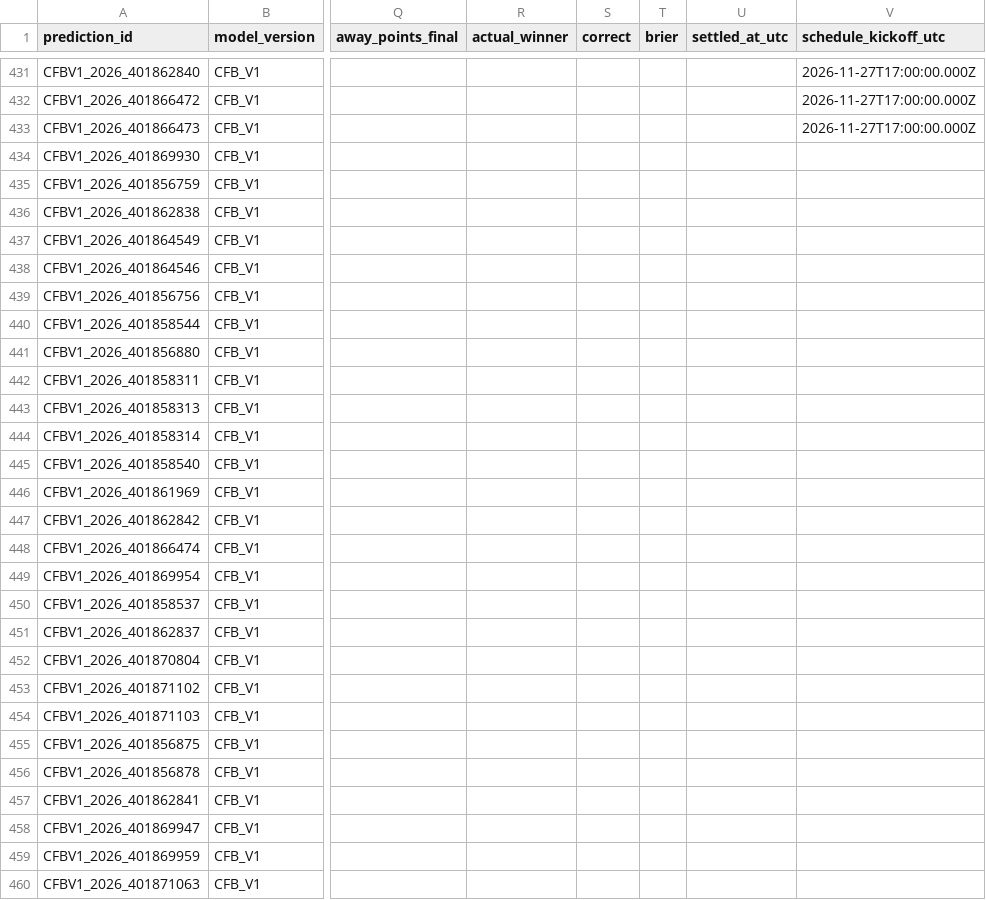
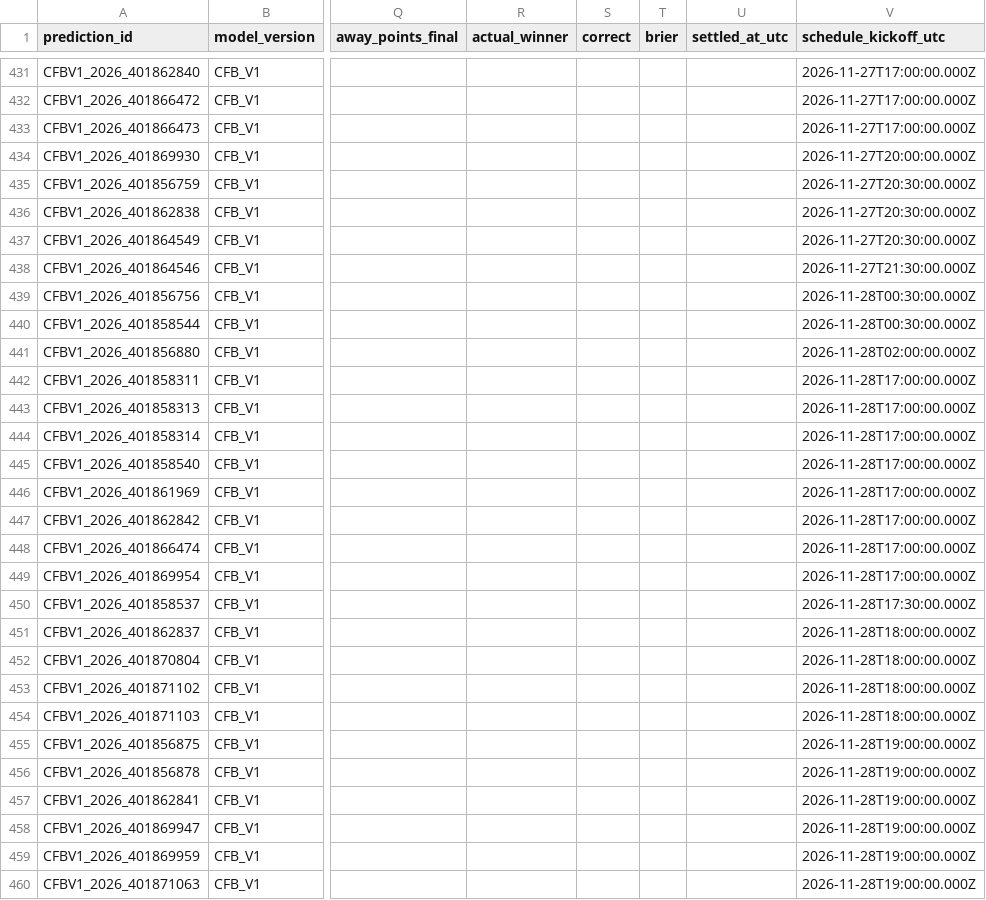
Before and after one commit to bp111301/bp-sports, a CSV file: data/cfb/ledger/prediction_ledger.csv, drawn as a sheet; only a part is shown, gaps mark what is left out; the diff covers the shown part only; the diff names each change by its address in the sheet, - before the commit and + after, or states it on an @@ line.

```diff
--- a/data/cfb/ledger/prediction_ledger.csv
+++ b/data/cfb/ledger/prediction_ledger.csv
-V434 (schedule_kickoff_utc): (empty)
+V434 (schedule_kickoff_utc): 2026-11-27T20:00:00.000Z
-V435:V437 (schedule_kickoff_utc): (empty)
+V435:V437 (schedule_kickoff_utc): 2026-11-27T20:30:00.000Z
-V438 (schedule_kickoff_utc): (empty)
+V438 (schedule_kickoff_utc): 2026-11-27T21:30:00.000Z
-V439:V440 (schedule_kickoff_utc): (empty)
+V439:V440 (schedule_kickoff_utc): 2026-11-28T00:30:00.000Z
-V441 (schedule_kickoff_utc): (empty)
+V441 (schedule_kickoff_utc): 2026-11-28T02:00:00.000Z
-V442:V449 (schedule_kickoff_utc): (empty)
+V442:V449 (schedule_kickoff_utc): 2026-11-28T17:00:00.000Z
-V450 (schedule_kickoff_utc): (empty)
+V450 (schedule_kickoff_utc): 2026-11-28T17:30:00.000Z
-V451:V454 (schedule_kickoff_utc): (empty)
+V451:V454 (schedule_kickoff_utc): 2026-11-28T18:00:00.000Z
-V455:V460 (schedule_kickoff_utc): (empty)
+V455:V460 (schedule_kickoff_utc): 2026-11-28T19:00:00.000Z
```
Also changed, not shown: 42 edited cells elsewhere in this file, data/cfb/v2_shadow/verified_prediction_ledger.csv, 2 other files.
